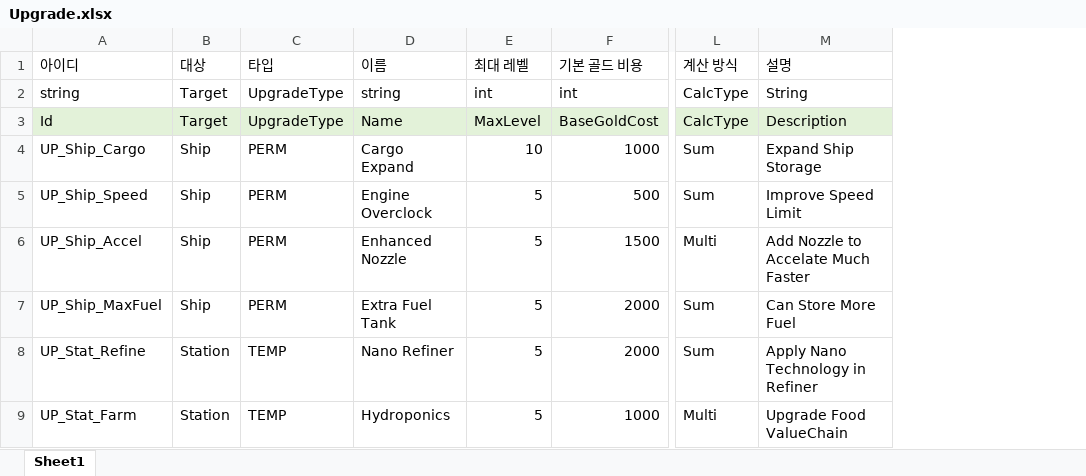
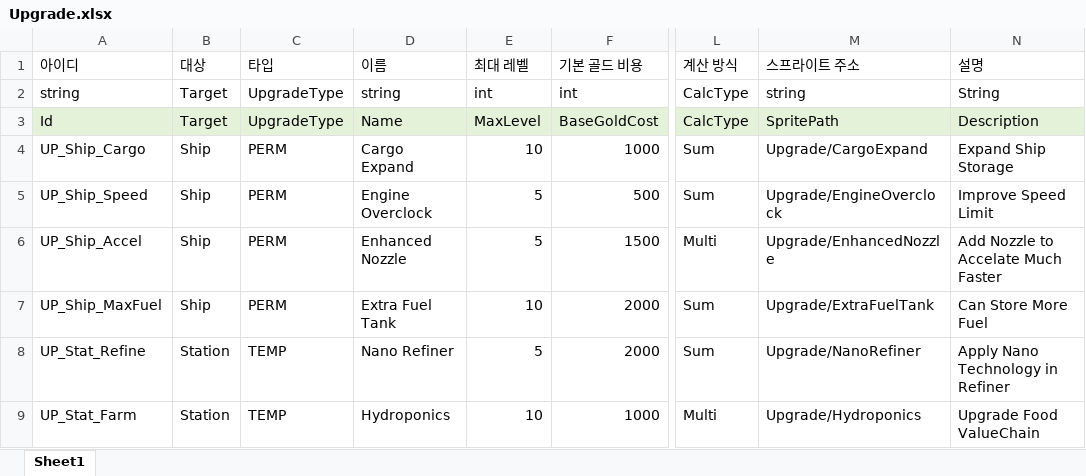
Before and after one commit to iThing1/Unity_2DMiniProject, an Excel workbook: JsonConverter/ExcelFiles/Upgrade.xlsx, sheet Sheet1, drawn as a sheet; only a part is shown, gaps mark what is left out; values as stored, in another font and other column widths than the file's, no borders; the diff names each change by its address in the sheet, - before the commit and + after, or states it on an @@ line.

```diff
--- a/JsonConverter/ExcelFiles/Upgrade.xlsx (sheet Sheet1)
+++ b/JsonConverter/ExcelFiles/Upgrade.xlsx (sheet Sheet1)
+column M (스프라이트 주소), rows 2-9: string | SpritePath | Upgrade/CargoExpand | Upgrade/EngineOverclock | Upgrade/EnhancedNozzle | Upgrade/ExtraFuelTank | Upgrade/NanoRefiner | Upgrade/Hydroponics
-E7 (최대 레벨): 5
+E7 (최대 레벨): 10
-E9 (최대 레벨): 5
+E9 (최대 레벨): 10
```
Also changed, not shown: JsonConverter/ExcelFiles/GameConstant.xlsx, JsonConverter/ExcelFiles/GameSettings.xlsx, 10 other files.
